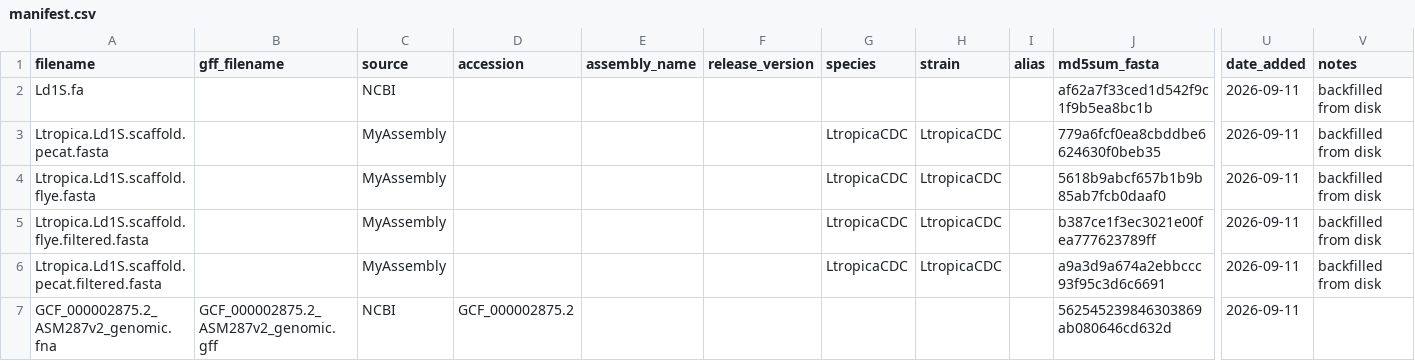
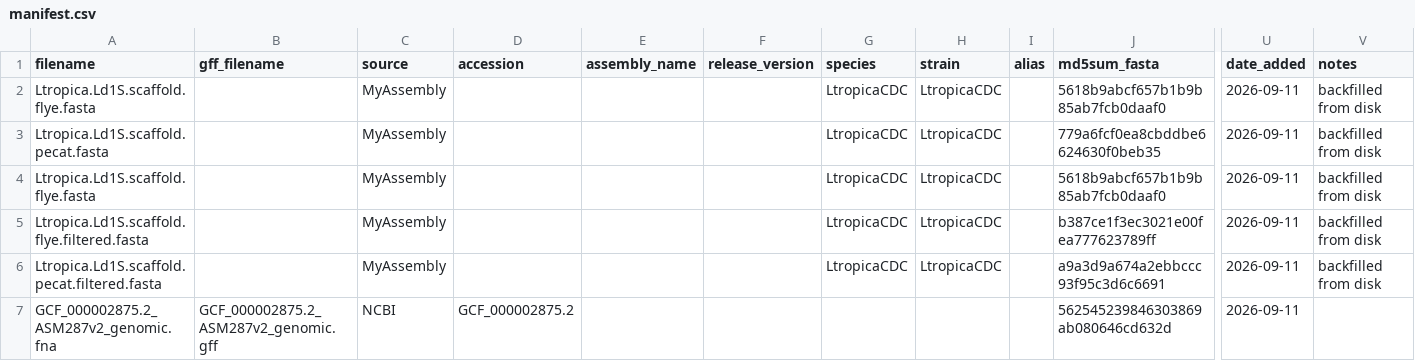
Before and after one commit to cokelaer/leishref, a CSV file: manifest.csv, drawn as a sheet; only a part is shown, gaps mark what is left out; removed rows and columns are numbered as before the commit, all else as after; rows hold the shown columns only; the diff names each change by its address in the sheet, - before the commit and + after, or states it on an @@ line.

```diff
--- a/manifest.csv
+++ b/manifest.csv
-row 2: Ld1S.fa |  | NCBI |  |  |  |  |  |  | af62a7f33ced1d542f9c1f9b5ea8bc1b | 2026-09-11 | backfilled from disk
+row 2: Ltropica.Ld1S.scaffold.flye.fasta |  | MyAssembly |  |  |  | LtropicaCDC | LtropicaCDC |  | 5618b9abcf657b1b9b85ab7fcb0daaf0 | 2026-09-11 | backfilled from disk
```
Also changed, not shown: 3 other files.
